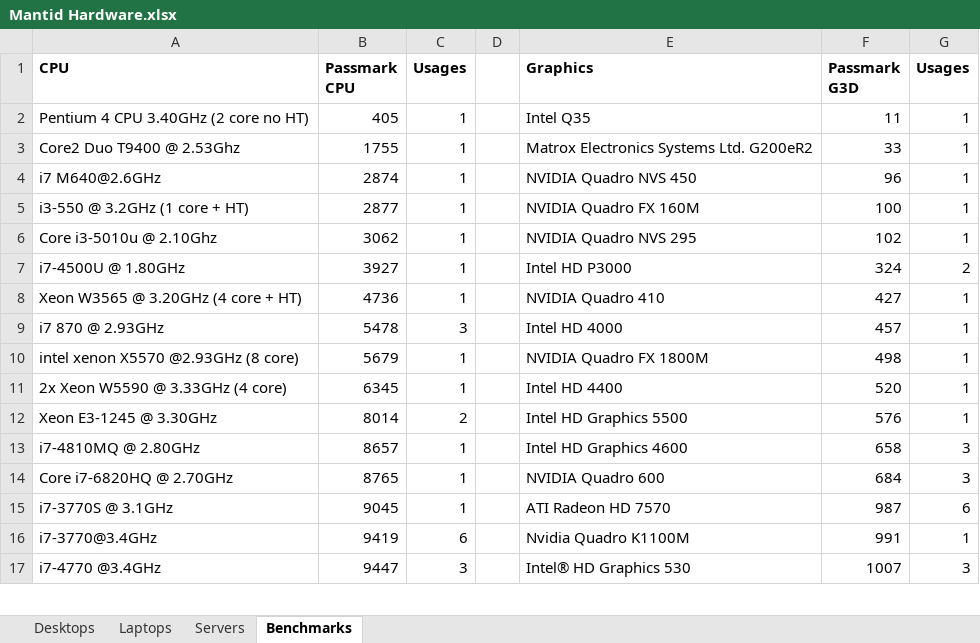
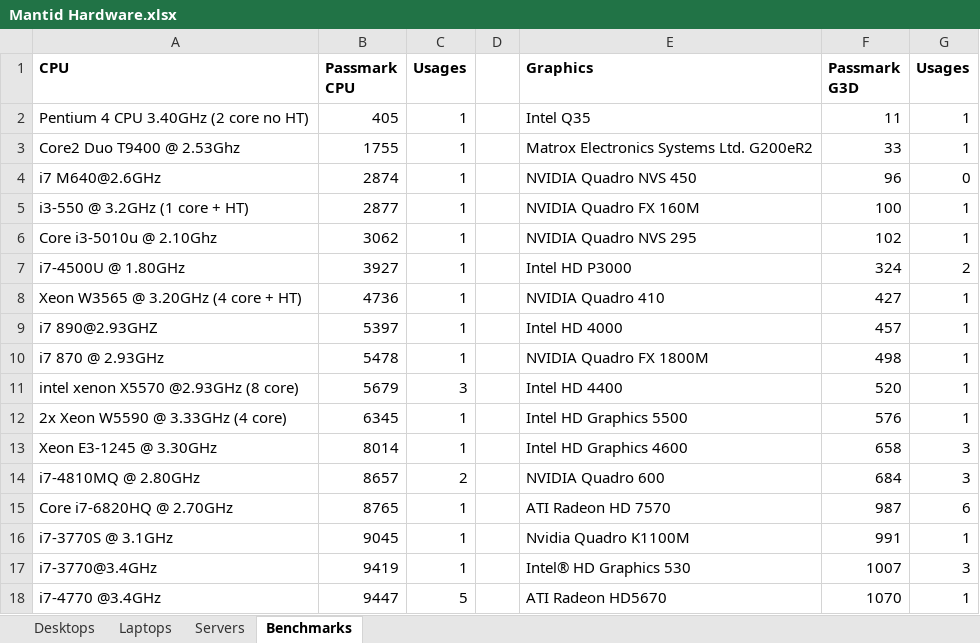
Before and after one commit to mantidproject/documents, an Excel workbook: Project-Management/Hardware/RAL/Mantid Hardware.xlsx, sheet Benchmarks, drawn as a sheet; only a part is shown; values as stored, in another font and other column widths than the file's, no borders; conditional formats not drawn; addresses are those after the commit; the diff covers the shown part only; the diff names each change by its address in the sheet, - before the commit and + after, or states it on an @@ line.

Commit message:
hardware update

```diff
--- a/Project-Management/Hardware/RAL/Mantid Hardware.xlsx (sheet Benchmarks)
+++ b/Project-Management/Hardware/RAL/Mantid Hardware.xlsx (sheet Benchmarks)
-G4 (Usages): 1
+G4 (Usages): 0
+row 9: i7 890@2.93GHZ | 5397 | 1 |  | Intel HD 4000 | 457 | 1
-C10 (Usages): 3
+C10 (Usages): 1
-E10 (Graphics): Intel HD 4000
+E10 (Graphics): NVIDIA Quadro FX 1800M
-F10 (Passmark G3D): 457
+F10 (Passmark G3D): 498
-C11 (Usages): 1
+C11 (Usages): 3
-E11 (Graphics): NVIDIA Quadro FX 1800M
+E11 (Graphics): Intel HD 4400
-F11 (Passmark G3D): 498
+F11 (Passmark G3D): 520
-E12 (Graphics): Intel HD 4400
+E12 (Graphics): Intel HD Graphics 5500
-F12 (Passmark G3D): 520
+F12 (Passmark G3D): 576
-C13 (Usages): 2
+C13 (Usages): 1
-E13 (Graphics): Intel HD Graphics 5500
+E13 (Graphics): Intel HD Graphics 4600
-F13 (Passmark G3D): 576
+F13 (Passmark G3D): 658
-G13 (Usages): 1
+G13 (Usages): 3
-C14 (Usages): 1
+C14 (Usages): 2
-E14 (Graphics): Intel HD Graphics 4600
+E14 (Graphics): NVIDIA Quadro 600
-F14 (Passmark G3D): 658
+F14 (Passmark G3D): 684
-E15 (Graphics): NVIDIA Quadro 600
+E15 (Graphics): ATI Radeon HD 7570
-F15 (Passmark G3D): 684
+F15 (Passmark G3D): 987
-G15 (Usages): 3
+G15 (Usages): 6
-E16 (Graphics): ATI Radeon HD 7570
+E16 (Graphics): Nvidia Quadro K1100M
-F16 (Passmark G3D): 987
+F16 (Passmark G3D): 991
-G16 (Usages): 6
+G16 (Usages): 1
-C17 (Usages): 6
+C17 (Usages): 1
-E17 (Graphics): Nvidia Quadro K1100M
+E17 (Graphics): Intel® HD Graphics 530
-F17 (Passmark G3D): 991
+F17 (Passmark G3D): 1007
-G17 (Usages): 1
+G17 (Usages): 3
-C18 (Usages): 3
+C18 (Usages): 5
-E18 (Graphics): Intel® HD Graphics 530
+E18 (Graphics): ATI Radeon HD5670
-F18 (Passmark G3D): 1007
+F18 (Passmark G3D): 1070
-G18 (Usages): 3
+G18 (Usages): 1
```
Also changed, not shown: 1 removed row and 18 edited cells elsewhere in this sheet, sheet Desktops, sheet Laptops, formulas that keep their value, charts or pictures.
